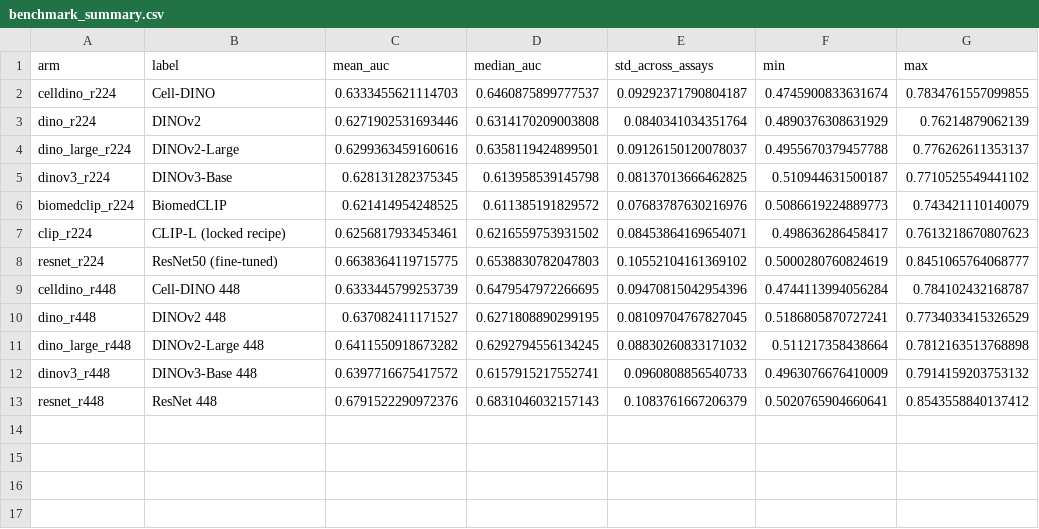
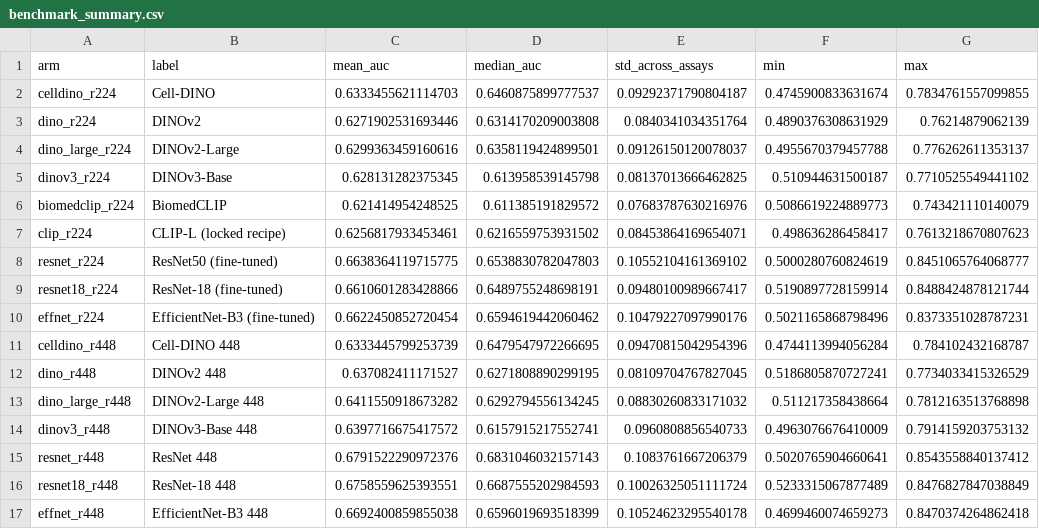
Before and after one commit to Robi97-singh/bioactive, a CSV file: results_showcase/benchmark_figures/benchmark_summary.csv, drawn as a sheet.

```diff
--- a/results_showcase/benchmark_figures/benchmark_summary.csv
+++ b/results_showcase/benchmark_figures/benchmark_summary.csv
@@ -8,2 +8,4 @@ clip_r224,CLIP-L (locked recipe),0.6256817933453461,0.6216559753931502,0.0845386
 resnet_r224,ResNet50 (fine-tuned),0.6638364119715775,0.6538830782047803,0.10552104161369102,0.5000280760824619,0.8451065764068777
+resnet18_r224,ResNet-18 (fine-tuned),0.6610601283428866,0.6489755248698191,0.09480100989667417,0.5190897728159914,0.8488424878121744
+effnet_r224,EfficientNet-B3 (fine-tuned),0.6622450852720454,0.6594619442060462,0.10479227097990176,0.5021165868798496,0.8373351028787231
 celldino_r448,Cell-DINO 448,0.6333445799253739,0.6479547972266695,0.09470815042954396,0.4744113994056284,0.784102432168787
@@ -13 +15,3 @@ dinov3_r448,DINOv3-Base 448,0.6397716675417572,0.6157915217552741,0.096080885654
 resnet_r448,ResNet 448,0.6791522290972376,0.6831046032157143,0.1083761667206379,0.5020765904660641,0.8543558840137412
+resnet18_r448,ResNet-18 448,0.6758559625393551,0.6687555202984593,0.10026325051111724,0.5233315067877489,0.8476827847038849
+effnet_r448,EfficientNet-B3 448,0.6692400859855038,0.6596019693518399,0.10524623295540178,0.4699460074659273,0.8470374264862418
```
Also changed, not shown: results_showcase/benchmark_figures/nemenyi_pvalues.csv, 22 other files.
